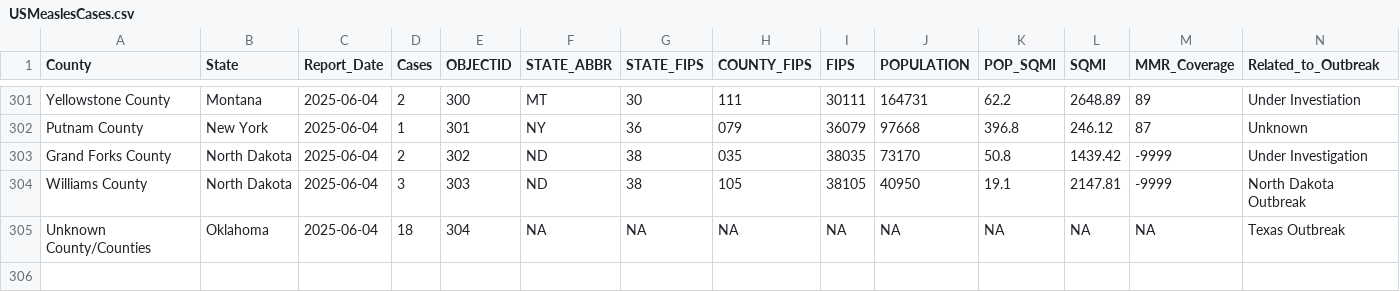
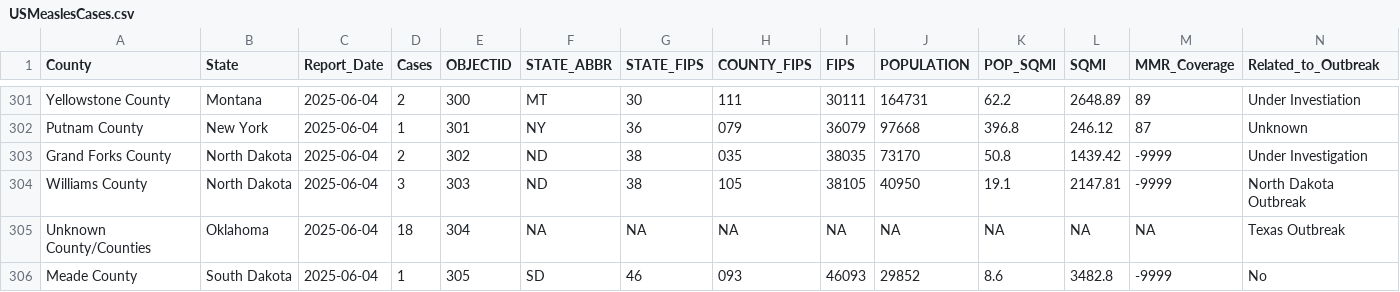
Before and after one commit to mmcalend/USMeaslesData, a CSV file: USMeaslesCases.csv, drawn as a sheet; only a part is shown, gaps mark what is left out; the diff names each change by its address in the sheet, - before the commit and + after, or states it on an @@ line.

Commit message:
Daily update: 2025-06-04

```diff
--- a/USMeaslesCases.csv
+++ b/USMeaslesCases.csv
+row 306: Meade County | South Dakota | 2025-06-04 | 1 | 305 | SD | 46 | 093 | 46093 | 29852 | 8.6 | 3482.8 | -9999 | No
```
